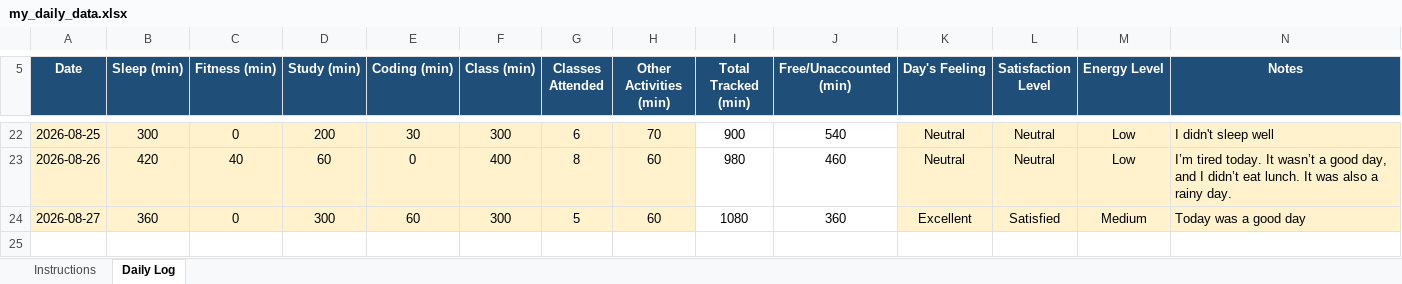
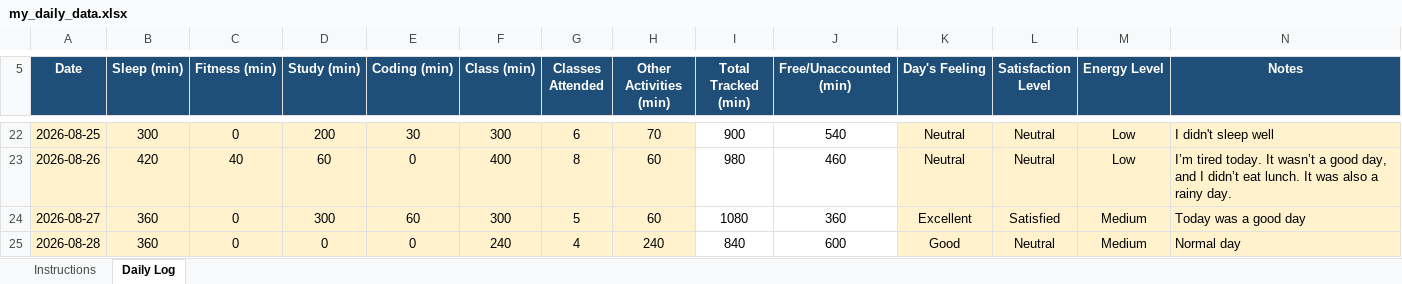
Before and after one commit to Aman911kumar/MY-DATA-CAP776-12600821, an Excel workbook: my_daily_data.xlsx, sheet Daily Log, drawn as a sheet; only a part is shown, gaps mark what is left out; values as stored, in another font and other column widths than the file's, no borders; conditional formats not drawn; the diff names each change by its address in the sheet, - before the commit and + after, or states it on an @@ line.

Commit message:
19th day

```diff
--- a/my_daily_data.xlsx (sheet Daily Log)
+++ b/my_daily_data.xlsx (sheet Daily Log)
+row 25: 2026-08-28 | 360 | 0 | 0 | 0 | 240 | 4 | 240 | 840 | 600 | Good | Neutral | Medium | Normal day
```
